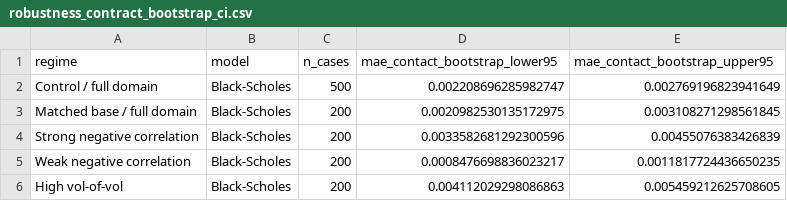
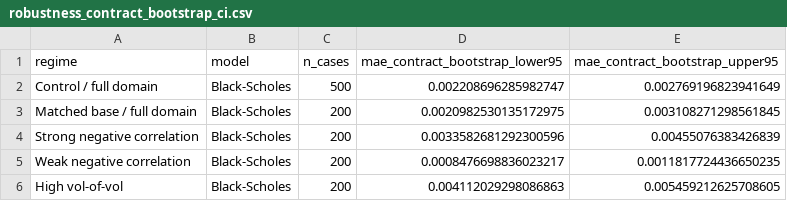
Before and after one commit to johnm2102/MSC_thesis, a CSV file: src/heston/experiment_robustness/n12000/nregime200_control500/robustness_contract_bootstrap_ci.csv, drawn as a sheet; only a part is shown.

```diff
--- a/src/heston/experiment_robustness/n12000/nregime200_control500/robustness_contract_bootstrap_ci.csv
+++ b/src/heston/experiment_robustness/n12000/nregime200_control500/robustness_contract_bootstrap_ci.csv
@@ -1,2 +1,2 @@
-regime,model,n_cases,mae_contact_bootstrap_lower95,mae_contact_bootstrap_upper95
+regime,model,n_cases,mae_contract_bootstrap_lower95,mae_contract_bootstrap_upper95
 Control / full domain,Black-Scholes,500,0.002208696285982747,0.002769196823941649
```
Also changed, not shown: src/heston/experiment_robustness/n12000/nregime200_control500/hybrid_worst_50_cases.csv, src/heston/experiment_robustness/n12000/nregime200_control500/robustness_paired_model_comparison.csv, 9 other files.
